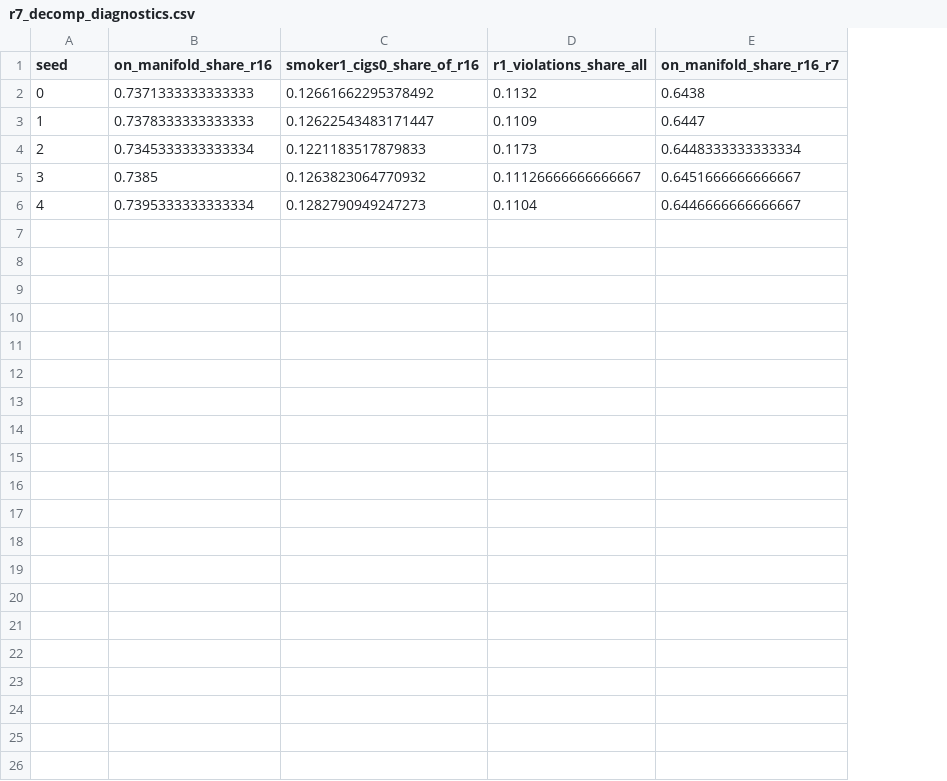
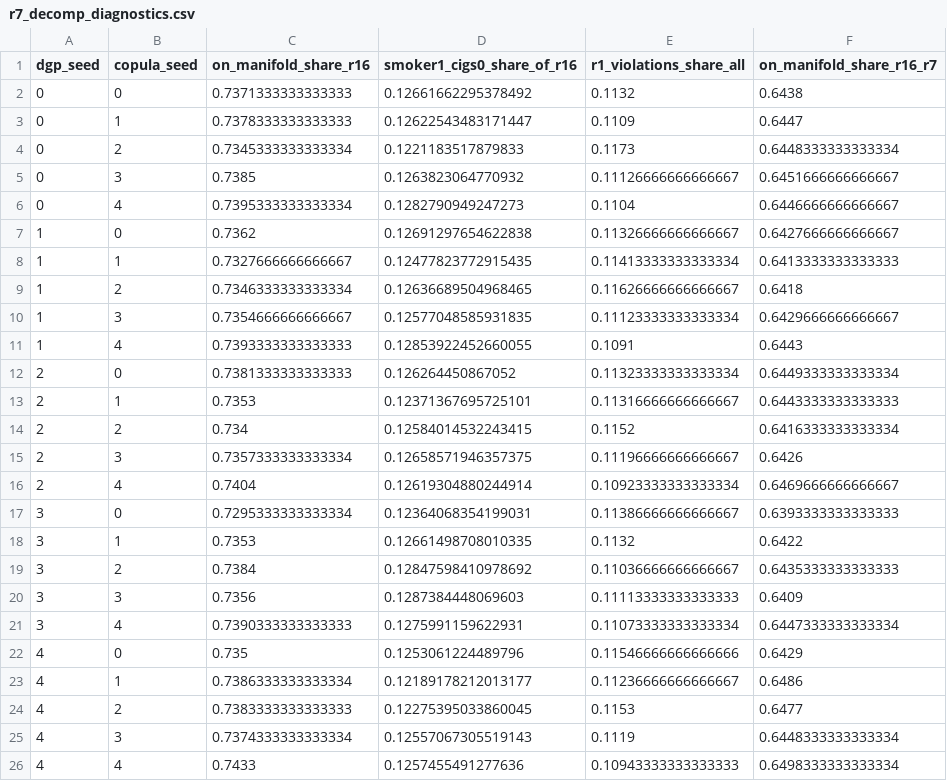
Before and after one commit to kontramind/dgp-quality-scoring, a CSV file: results/r7_decomp_diagnostics.csv, drawn as a sheet; the diff names each change by its address in the sheet, - before the commit and + after, or states it on an @@ line.

Commit message:
r7_decomp results across 5 DGP seeds x 5 copula seeds, run against 8365b2e
Run on a clean tree at the commit that introduces the DGP-seed loop; the manifest
carries that SHA with git_dirty false.

Sign condition 3 now has a provenanced home: frac_density_zero among on-manifold
rows, pre- and post-R7, is recorded per DGP seed in the manifest rather than in an
uncommitted scratchpad. The post-R7 figure is exactly zero on all five seeds, and
the R7 and positive-density rows are identical on all five, so R7 catches every
zero-density mechanism among rule-clean copula rows rather than the largest one.

The real-data null lands on its 0.01 / 0.05 / 0.10 targets on all three
percentiles. Numbers are in results/ and manifests/; do not quote them from here.

The pre-R7 magnitude is a statistic and moves with n; the earlier scratchpad
measurement was taken at n_samples=40000 and does not transfer to this script's
50000. n was not changed to make it match.

```diff
--- a/results/r7_decomp_diagnostics.csv
+++ b/results/r7_decomp_diagnostics.csv
+column B (copula_seed), rows 2-6: 0 | 1 | 2 | 3 | 4
-A1: seed
+A1: dgp_seed
-A3 (dgp_seed): 1
+A3 (dgp_seed): 0
-A4 (dgp_seed): 2
+A4 (dgp_seed): 0
-A5 (dgp_seed): 3
+A5 (dgp_seed): 0
-A6 (dgp_seed): 4
+A6 (dgp_seed): 0
+row 7: 1 | 0 | 0.7362 | 0.12691297654622838 | 0.11326666666666667 | 0.6427666666666667
+row 8: 1 | 1 | 0.7327666666666667 | 0.12477823772915435 | 0.11413333333333334 | 0.6413333333333333
+row 9: 1 | 2 | 0.7346333333333334 | 0.12636689504968465 | 0.11626666666666667 | 0.6418
+row 10: 1 | 3 | 0.7354666666666667 | 0.12577048585931835 | 0.11123333333333334 | 0.6429666666666667
+row 11: 1 | 4 | 0.7393333333333333 | 0.12853922452660055 | 0.1091 | 0.6443
+row 12: 2 | 0 | 0.7381333333333333 | 0.126264450867052 | 0.11323333333333334 | 0.6449333333333334
+row 13: 2 | 1 | 0.7353 | 0.12371367695725101 | 0.11316666666666667 | 0.6443333333333333
+row 14: 2 | 2 | 0.734 | 0.12584014532243415 | 0.1152 | 0.6416333333333334
+row 15: 2 | 3 | 0.7357333333333334 | 0.12658571946357375 | 0.11196666666666667 | 0.6426
+row 16: 2 | 4 | 0.7404 | 0.12619304880244914 | 0.10923333333333334 | 0.6469666666666667
+row 17: 3 | 0 | 0.7295333333333334 | 0.12364068354199031 | 0.11386666666666667 | 0.6393333333333333
+row 18: 3 | 1 | 0.7353 | 0.12661498708010335 | 0.1132 | 0.6422
+row 19: 3 | 2 | 0.7384 | 0.12847598410978692 | 0.11036666666666667 | 0.6435333333333333
+row 20: 3 | 3 | 0.7356 | 0.1287384448069603 | 0.11113333333333333 | 0.6409
+row 21: 3 | 4 | 0.7390333333333333 | 0.1275991159622931 | 0.11073333333333334 | 0.6447333333333334
+row 22: 4 | 0 | 0.735 | 0.1253061224489796 | 0.11546666666666666 | 0.6429
+row 23: 4 | 1 | 0.7386333333333334 | 0.12189178212013177 | 0.11236666666666667 | 0.6486
+row 24: 4 | 2 | 0.7383333333333333 | 0.12275395033860045 | 0.1153 | 0.6477
+row 25: 4 | 3 | 0.7374333333333334 | 0.12557067305519143 | 0.1119 | 0.6448333333333334
+row 26: 4 | 4 | 0.7433 | 0.1257455491277636 | 0.10943333333333333 | 0.6498333333333334
```
Also changed, not shown: results/r7_decomp.csv, 1 other file.
